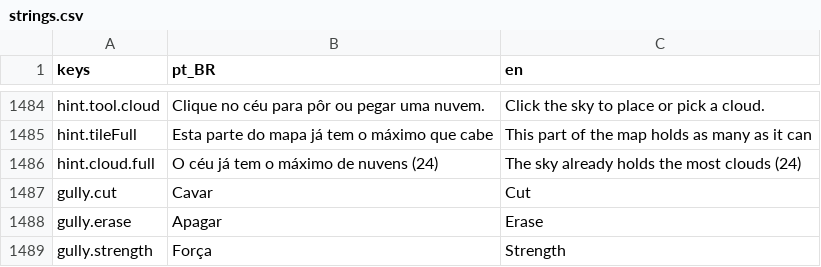
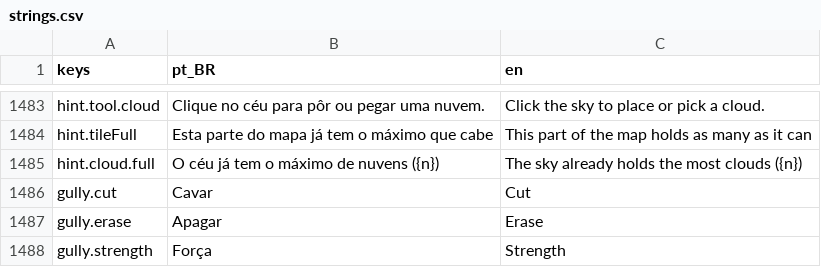
Before and after one commit to designathan1988/city, a CSV file: project/data/i18n/strings.csv, drawn as a sheet; only a part is shown, gaps mark what is left out; the diff covers the shown part only.

```diff
--- a/project/data/i18n/strings.csv
+++ b/project/data/i18n/strings.csv
@@ -1485,3 +1484,3 @@ hint.tool.cloud,Clique no céu para pôr ou pegar uma nuvem.,Click the sky to pl
 hint.tileFull,Esta parte do mapa já tem o máximo que cabe,This part of the map holds as many as it can
-hint.cloud.full,O céu já tem o máximo de nuvens (24),The sky already holds the most clouds (24)
+hint.cloud.full,O céu já tem o máximo de nuvens ({n}),The sky already holds the most clouds ({n})
 gully.cut,Cavar,Cut
```
Also changed, not shown: 1 added row, 1 removed row and 10 edited cells elsewhere in this file, 34 other files.
